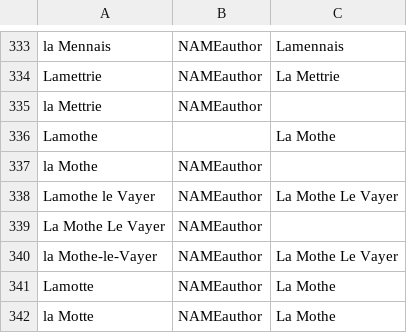
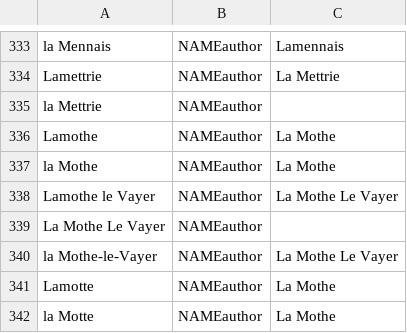
Before and after one commit to oeuvres/alix, a CSV file: java/alix/fr/author.csv, drawn as a sheet; only a part is shown, gaps mark what is left out; the diff names each change by its address in the sheet, - before the commit and + after, or states it on an @@ line.

```diff
--- a/java/alix/fr/author.csv
+++ b/java/alix/fr/author.csv
-B336: (empty)
+B336: NAMEauthor
-C337: (empty)
+C337: La Mothe
```
Also changed, not shown: java/alix/fr/commune.csv, java/alix/fr/forename.csv, 20 other files.
